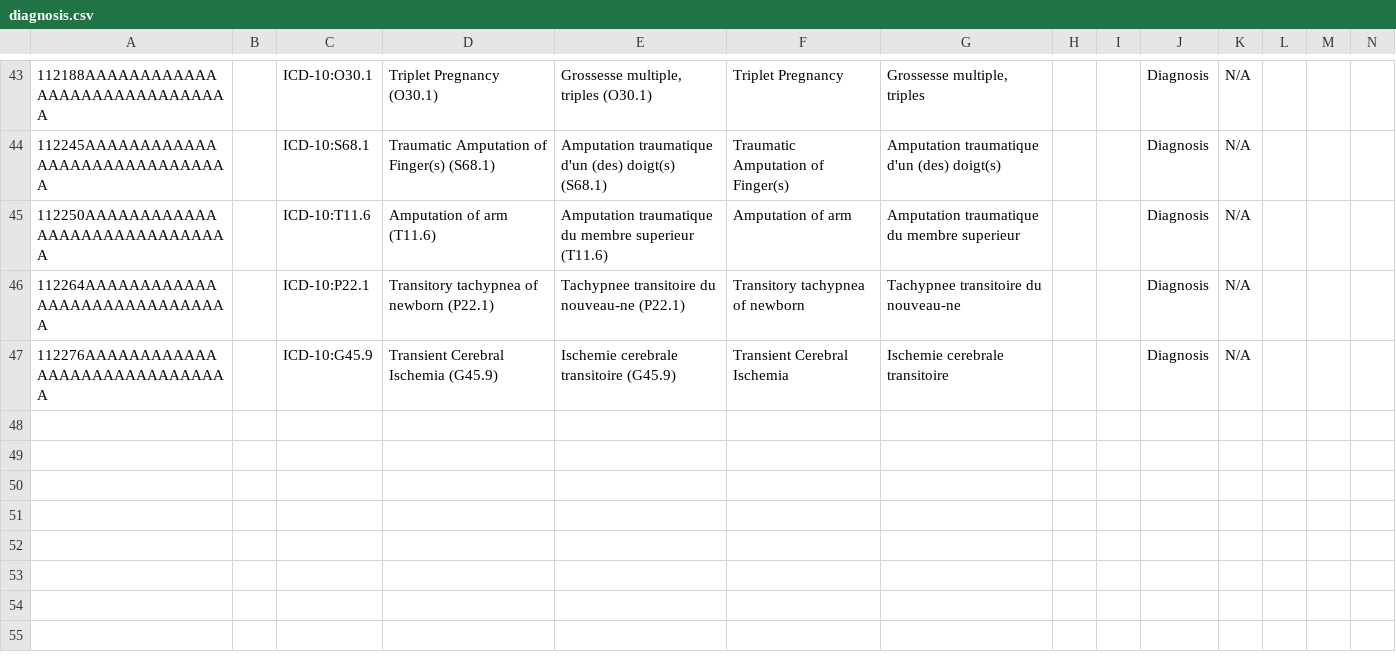
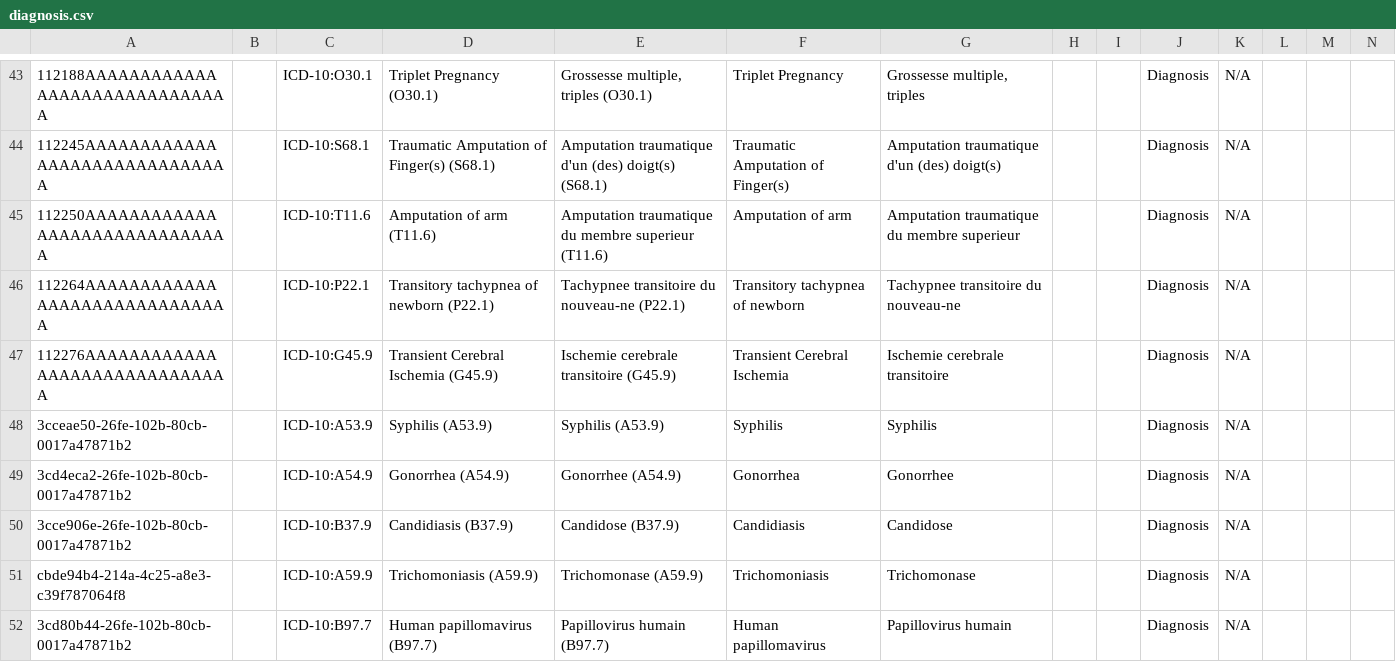
Before and after one commit to mekomsolutions/ozone-distro-cambodia, a CSV file: configs/openmrs_config/concepts/diagnosis.csv, drawn as a sheet; only a part is shown, gaps mark what is left out; rows hold the shown columns only; the diff names each change by its address in the sheet, - before the commit and + after, or states it on an @@ line.

```diff
--- a/configs/openmrs_config/concepts/diagnosis.csv
+++ b/configs/openmrs_config/concepts/diagnosis.csv
+row 48: 3cceae50-26fe-102b-80cb-0017a47871b2 |  | ICD-10:A53.9 | Syphilis (A53.9) | Syphilis (A53.9) | Syphilis | Syphilis |  |  | Diagnosis | N/A
+row 49: 3cd4eca2-26fe-102b-80cb-0017a47871b2 |  | ICD-10:A54.9 | Gonorrhea (A54.9) | Gonorrhee (A54.9) | Gonorrhea | Gonorrhee |  |  | Diagnosis | N/A
+row 50: 3cce906e-26fe-102b-80cb-0017a47871b2 |  | ICD-10:B37.9 | Candidiasis (B37.9) | Candidose (B37.9) | Candidiasis | Candidose |  |  | Diagnosis | N/A
+row 51: cbde94b4-214a-4c25-a8e3-c39f787064f8 |  | ICD-10:A59.9 | Trichomoniasis (A59.9) | Trichomonase (A59.9) | Trichomoniasis | Trichomonase |  |  | Diagnosis | N/A
+row 52: 3cd80b44-26fe-102b-80cb-0017a47871b2 |  | ICD-10:B97.7 | Human papillomavirus (B97.7) | Papillovirus humain (B97.7) | Human papillomavirus | Papillovirus humain |  |  | Diagnosis | N/A
```
Also changed, not shown: configs/openmrs_config/concepts/general.csv, 2 other files.
